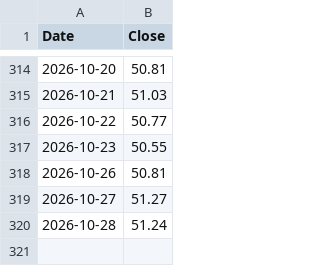
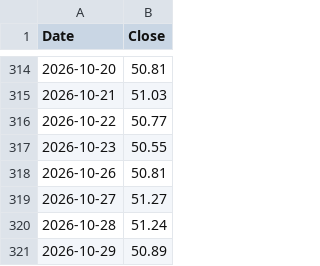
Before and after one commit to pantierra/sma, a CSV file: data/IE00BZ02LR44.csv, drawn as a sheet; only a part is shown, gaps mark what is left out; the diff names each change by its address in the sheet, - before the commit and + after, or states it on an @@ line.

```diff
--- a/data/IE00BZ02LR44.csv
+++ b/data/IE00BZ02LR44.csv
+row 321: 2026-10-29 | 50.89
```
Also changed, not shown: data/IE00B52VJ196.csv, results.csv.
